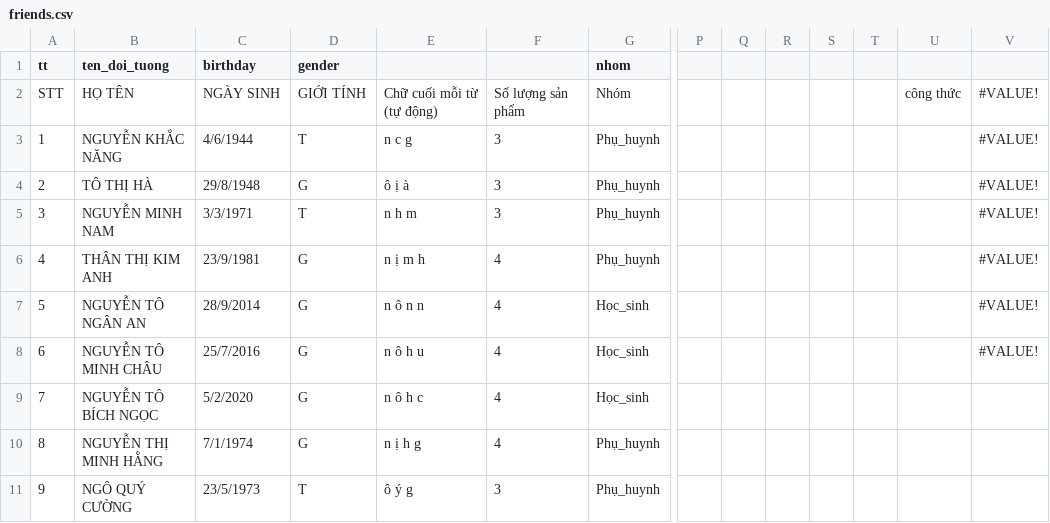
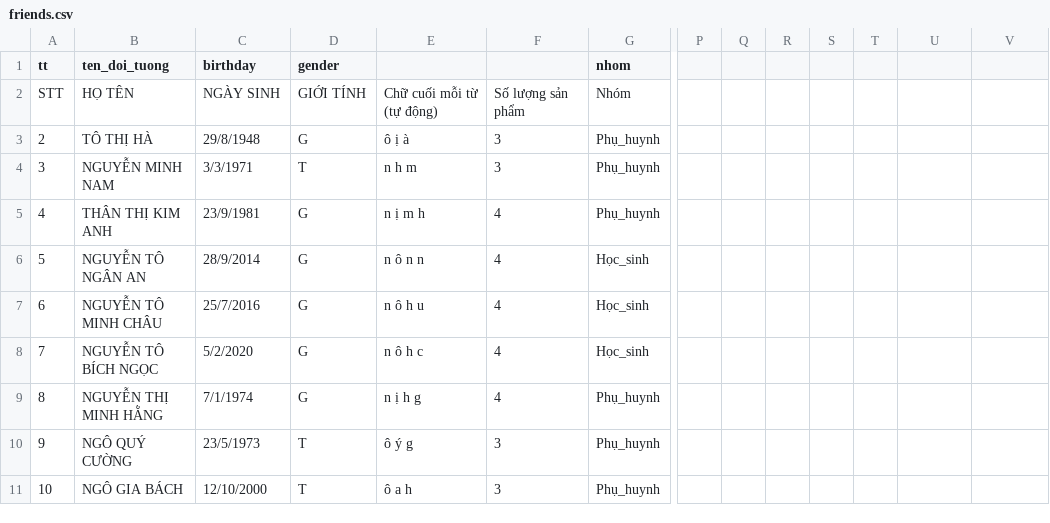
Before and after one commit to namnguyen7133-png/cua-hang-di-dong, a CSV file: data/friends.csv, drawn as a sheet; only a part is shown, gaps mark what is left out; the shorter side is filled out with more unchanged rows; removed rows and columns are numbered as before the commit, all else as after; rows hold the shown columns only; the diff names each change by its address in the sheet, - before the commit and + after, or states it on an @@ line.

Commit message:
Update friends.csv

```diff
--- a/data/friends.csv
+++ b/data/friends.csv
-U2: công thức
+U2: (empty)
-V2: #VALUE!
+V2: (empty)
-row 3: 1 | NGUYỄN KHẮC NĂNG | 4/6/1944 | T | n c g | 3 | Phụ_huynh |  |  |  |  |  |  | #VALUE!
-V3:V7: #VALUE!
+V3:V7: (empty)
```
